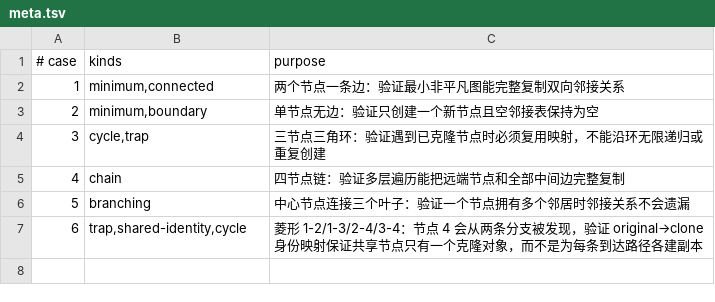
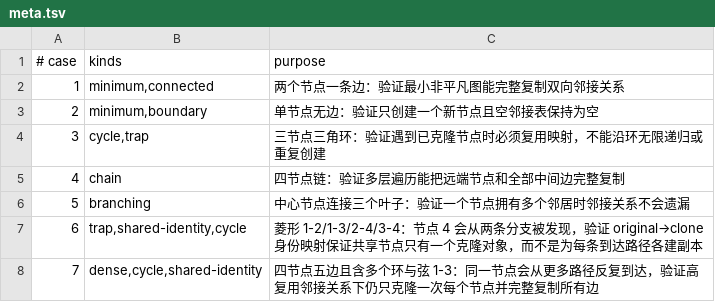
Before and after one commit to netplus/leetcode, a TSV file: problems/week3-graph-dp/day15-lc133-clone-graph/cases/meta.tsv, drawn as a sheet.

Commit message:
test: document lc133 dense cyclic coverage

```diff
--- a/problems/week3-graph-dp/day15-lc133-clone-graph/cases/meta.tsv
+++ b/problems/week3-graph-dp/day15-lc133-clone-graph/cases/meta.tsv
@@ -7 +7,2 @@
 6	trap,shared-identity,cycle	菱形 1-2/1-3/2-4/3-4：节点 4 会从两条分支被发现，验证 original→clone 身份映射保证共享节点只有一个克隆对象，而不是为每条到达路径各建副本
+7	dense,cycle,shared-identity	四节点五边且含多个环与弦 1-3：同一节点会从更多路径反复到达，验证高复用邻接关系下仍只克隆一次每个节点并完整复制所有边
```
